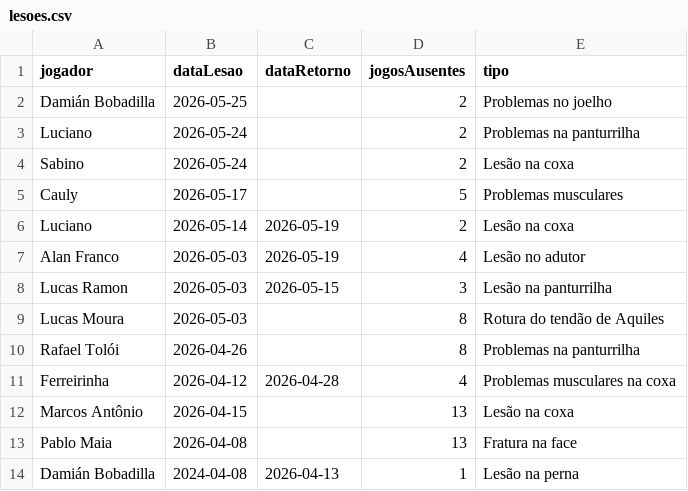
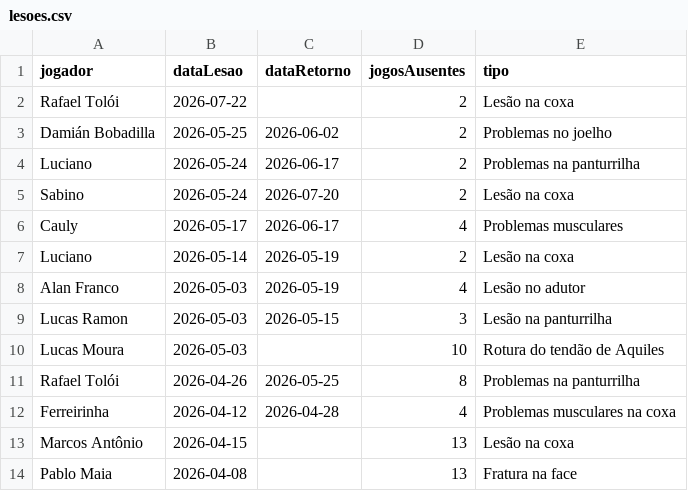
Before and after one commit to nulljao/lesoes_spfc, a CSV file: data/lesoes.csv, drawn as a sheet; only a part is shown; the shorter side is filled out with more unchanged rows.

Commit message:
atualização lesões: 2026-07-31

```diff
--- a/data/lesoes.csv
+++ b/data/lesoes.csv
@@ -1,6 +1,7 @@
 jogador,dataLesao,dataRetorno,jogosAusentes,tipo
-Damián Bobadilla,2026-05-25,,2,Problemas no joelho
-Luciano,2026-05-24,,2,Problemas na panturrilha
-Sabino,2026-05-24,,2,Lesão na coxa
-Cauly,2026-05-17,,5,Problemas musculares
+Rafael Tolói,2026-07-22,,2,Lesão na coxa
+Damián Bobadilla,2026-05-25,2026-06-02,2,Problemas no joelho
+Luciano,2026-05-24,2026-06-17,2,Problemas na panturrilha
+Sabino,2026-05-24,2026-07-20,2,Lesão na coxa
+Cauly,2026-05-17,2026-06-17,4,Problemas musculares
 Luciano,2026-05-14,2026-05-19,2,Lesão na coxa
@@ -8,4 +9,4 @@ Alan Franco,2026-05-03,2026-05-19,4,Lesão no adutor
 Lucas Ramon,2026-05-03,2026-05-15,3,Lesão na panturrilha
-Lucas Moura,2026-05-03,,8,Rotura do tendão de Aquiles
-Rafael Tolói,2026-04-26,,8,Problemas na panturrilha
+Lucas Moura,2026-05-03,,10,Rotura do tendão de Aquiles
+Rafael Tolói,2026-04-26,2026-05-25,8,Problemas na panturrilha
 Ferreirinha,2026-04-12,2026-04-28,4,Problemas musculares na coxa
```
